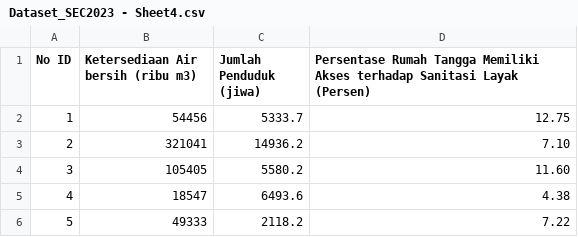
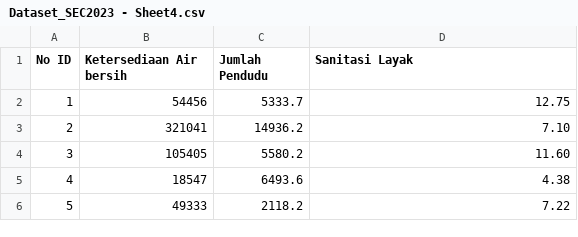
Before and after one commit to winarsibidul03/SEC23, a CSV file: Dataset_SEC2023 - Sheet4.csv, drawn as a sheet; only a part is shown.

Commit message:
Update Dataset_SEC2023 - Sheet4.csv

```diff
--- a/Dataset_SEC2023 - Sheet4.csv
+++ b/Dataset_SEC2023 - Sheet4.csv
@@ -1,2 +1,2 @@
-No ID,Ketersediaan Air bersih (ribu m3),Jumlah Penduduk  (jiwa),Persentase Rumah Tangga Memiliki Akses terhadap Sanitasi Layak (Persen)
+No ID,Ketersediaan Air bersih,Jumlah Pendudu,Sanitasi Layak
 1,54456,5333.7,12.75
```
